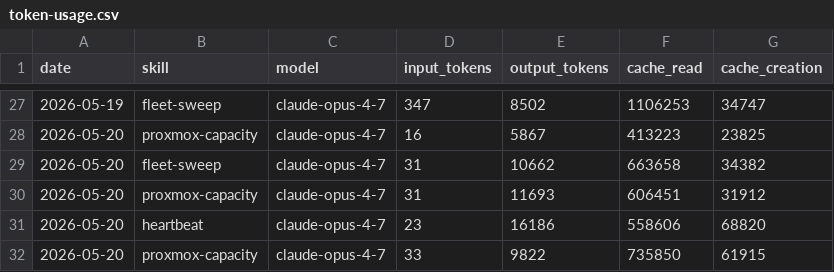
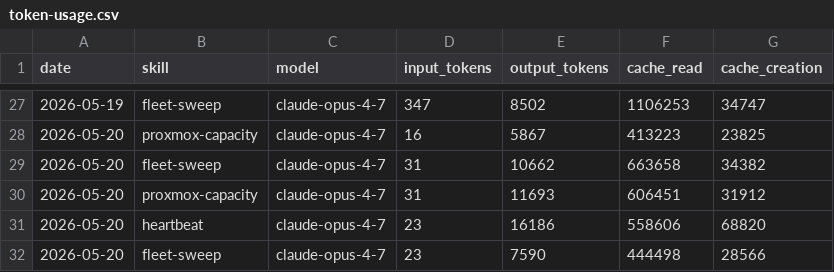
Before and after one commit to ashneil12/aeon, a CSV file: memory/token-usage.csv, drawn as a sheet; only a part is shown, gaps mark what is left out; removed rows and columns are numbered as before the commit, all else as after; the diff names each change by its address in the sheet, - before the commit and + after, or states it on an @@ line.

Commit message:
chore(fleet-sweep): auto-commit 2026-05-20

```diff
--- a/memory/token-usage.csv
+++ b/memory/token-usage.csv
-row 32: 2026-05-20 | proxmox-capacity | claude-opus-4-7 | 33 | 9822 | 735850 | 61915
+row 32: 2026-05-20 | fleet-sweep | claude-opus-4-7 | 23 | 7590 | 444498 | 28566
```
Also changed, not shown: 3 other files.
